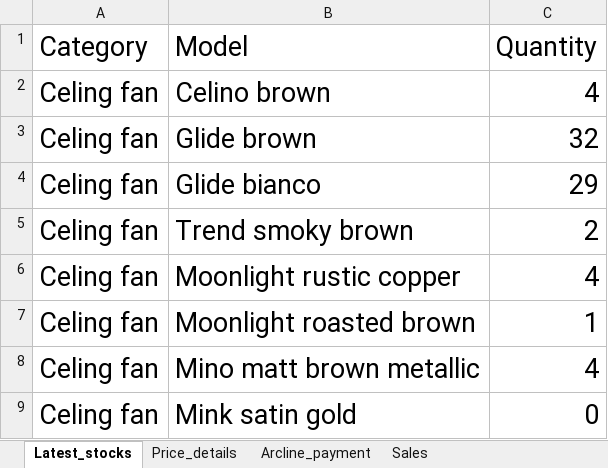
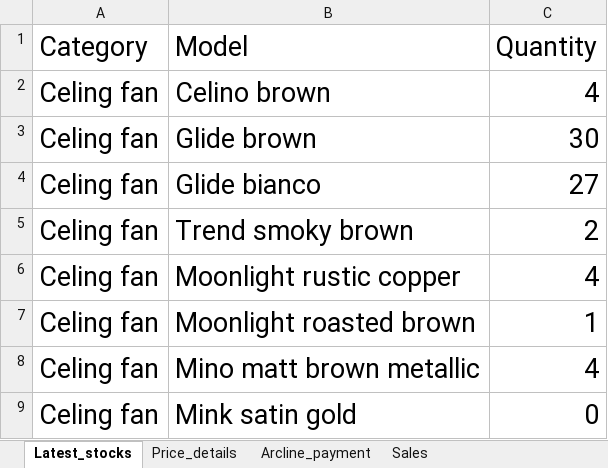
Before and after one commit to lohith0501/Rathnas, an Excel workbook: Arcline_master_database.xlsx, sheet Latest_stocks, drawn as a sheet; only a part is shown; values as stored, in another font and other column widths than the file's, no borders; the diff names each change by its address in the sheet, - before the commit and + after, or states it on an @@ line.

Commit message:
Add files via upload

```diff
--- a/Arcline_master_database.xlsx (sheet Latest_stocks)
+++ b/Arcline_master_database.xlsx (sheet Latest_stocks)
-C3 (Quantity): 32
+C3 (Quantity): 30
-C4 (Quantity): 29
+C4 (Quantity): 27
```
